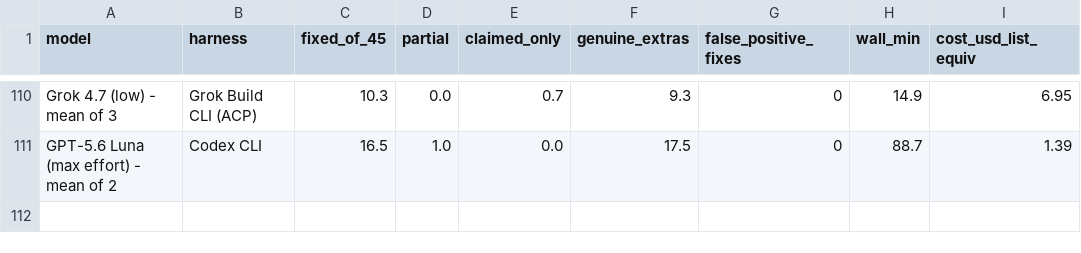
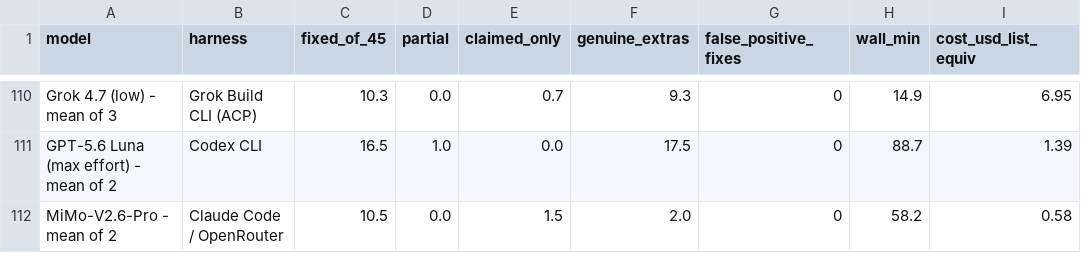
Before and after one commit to pauljones0/BBBB, a CSV file: results/repo1-scoreboard.csv, drawn as a sheet; only a part is shown, gaps mark what is left out; the diff names each change by its address in the sheet, - before the commit and + after, or states it on an @@ line.

```diff
--- a/results/repo1-scoreboard.csv
+++ b/results/repo1-scoreboard.csv
+row 112: MiMo-V2.6-Pro - mean of 2 | Claude Code / OpenRouter | 10.5 | 0.0 | 1.5 | 2.0 | 0 | 58.2 | 0.58
```
Also changed, not shown: results/combined-scoreboard.csv, results/coverage.csv, 10 other files.
